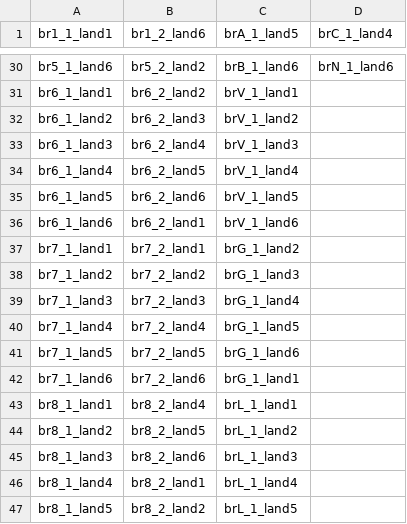
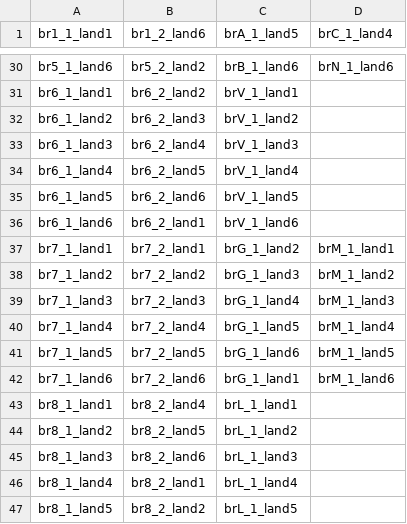
Before and after one commit to erichare/imaging-paper, a CSV file: csvs/matches-set44.csv, drawn as a sheet; only a part is shown, gaps mark what is left out.

Commit message:
matches for set 44

```diff
--- a/csvs/matches-set44.csv
+++ b/csvs/matches-set44.csv
@@ -36,8 +36,8 @@ br6_1_land5,br6_2_land6,brV_1_land5,
 br6_1_land6,br6_2_land1,brV_1_land6,
-br7_1_land1,br7_2_land1,brG_1_land2,
-br7_1_land2,br7_2_land2,brG_1_land3,
-br7_1_land3,br7_2_land3,brG_1_land4,
-br7_1_land4,br7_2_land4,brG_1_land5,
-br7_1_land5,br7_2_land5,brG_1_land6,
-br7_1_land6,br7_2_land6,brG_1_land1,
+br7_1_land1,br7_2_land1,brG_1_land2,brM_1_land1
+br7_1_land2,br7_2_land2,brG_1_land3,brM_1_land2
+br7_1_land3,br7_2_land3,brG_1_land4,brM_1_land3
+br7_1_land4,br7_2_land4,brG_1_land5,brM_1_land4
+br7_1_land5,br7_2_land5,brG_1_land6,brM_1_land5
+br7_1_land6,br7_2_land6,brG_1_land1,brM_1_land6
 br8_1_land1,br8_2_land4,brL_1_land1,
```
